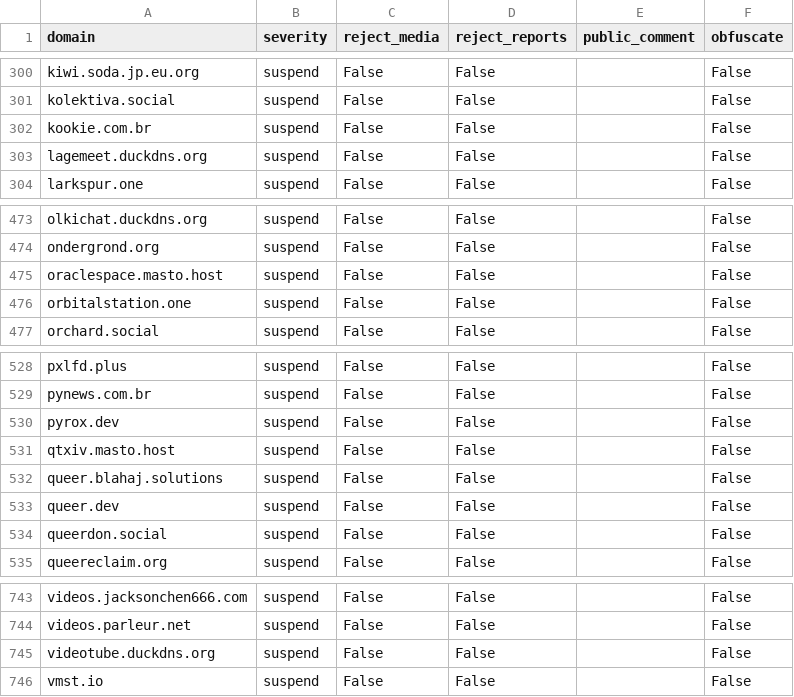
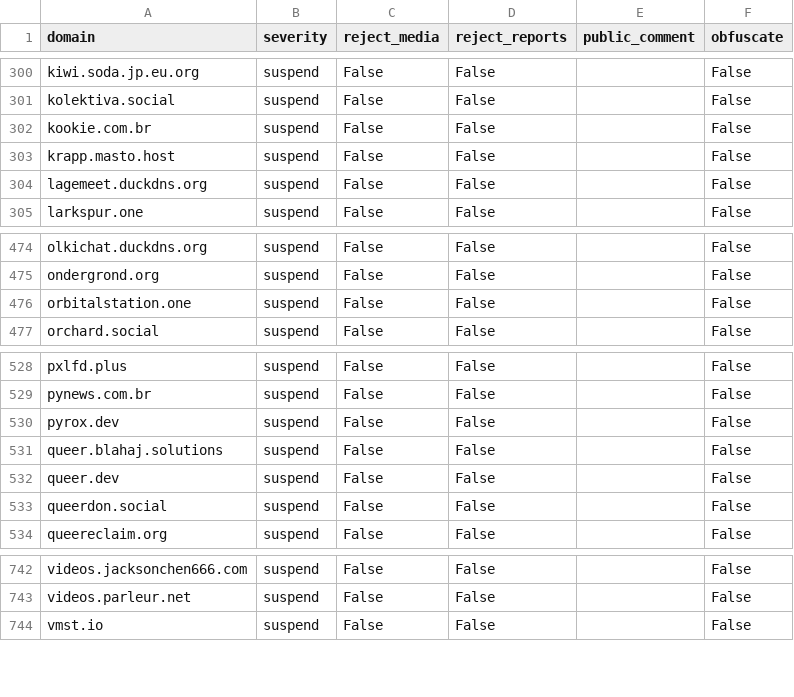
Before and after one commit to kromonos/fedi-health, a CSV file: _unified_tier1_blocklist.csv, drawn as a sheet; only a part is shown, gaps mark what is left out.

```diff
--- a/_unified_tier1_blocklist.csv
+++ b/_unified_tier1_blocklist.csv
@@ -302,2 +302,3 @@ kolektiva.social,suspend,False,False,,False
 kookie.com.br,suspend,False,False,,False
+krapp.masto.host,suspend,False,False,,False
 lagemeet.duckdns.org,suspend,False,False,,False
@@ -474,3 +475,2 @@ olkichat.duckdns.org,suspend,False,False,,False
 ondergrond.org,suspend,False,False,,False
-oraclespace.masto.host,suspend,False,False,,False
 orbitalstation.one,suspend,False,False,,False
@@ -530,3 +530,2 @@ pynews.com.br,suspend,False,False,,False
 pyrox.dev,suspend,False,False,,False
-qtxiv.masto.host,suspend,False,False,,False
 queer.blahaj.solutions,suspend,False,False,,False
@@ -744,3 +743,2 @@ videos.jacksonchen666.com,suspend,False,False,,False
 videos.parleur.net,suspend,False,False,,False
-videotube.duckdns.org,suspend,False,False,,False
 vmst.io,suspend,False,False,,False
```
Also changed, not shown: _unified_tier0_blocklist.csv, _unified_tier2_blocklist.csv, 1 other file.
